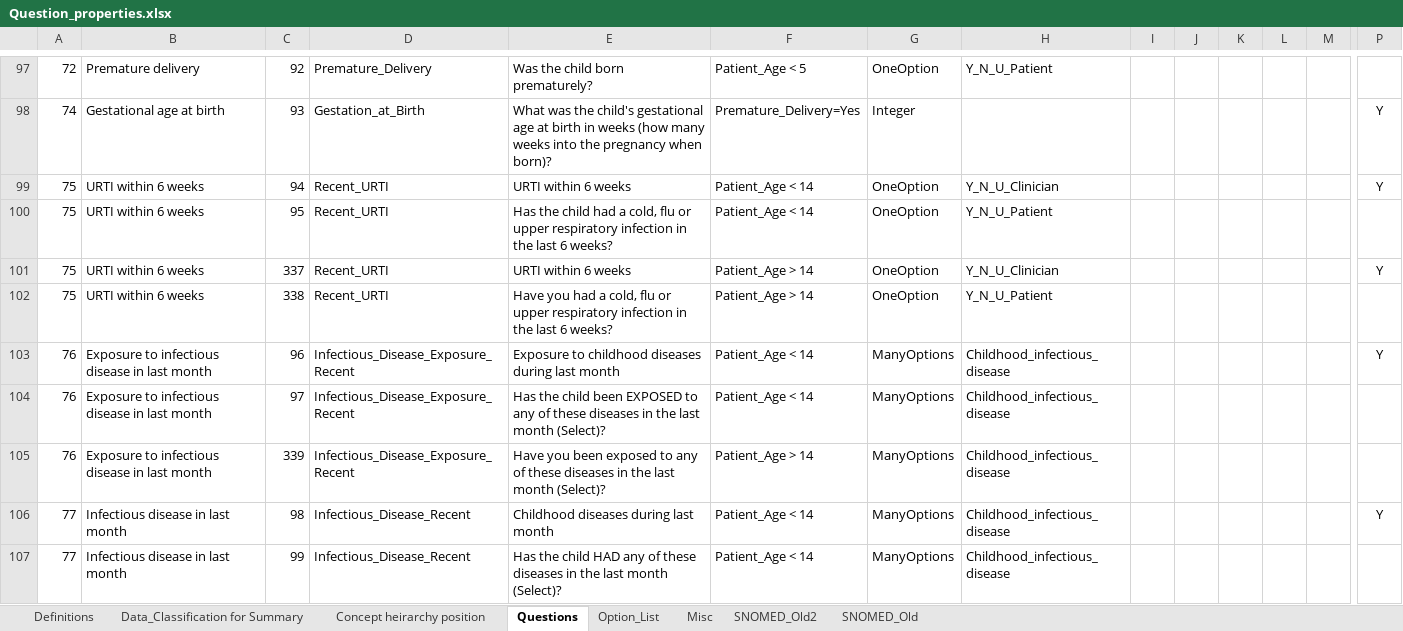
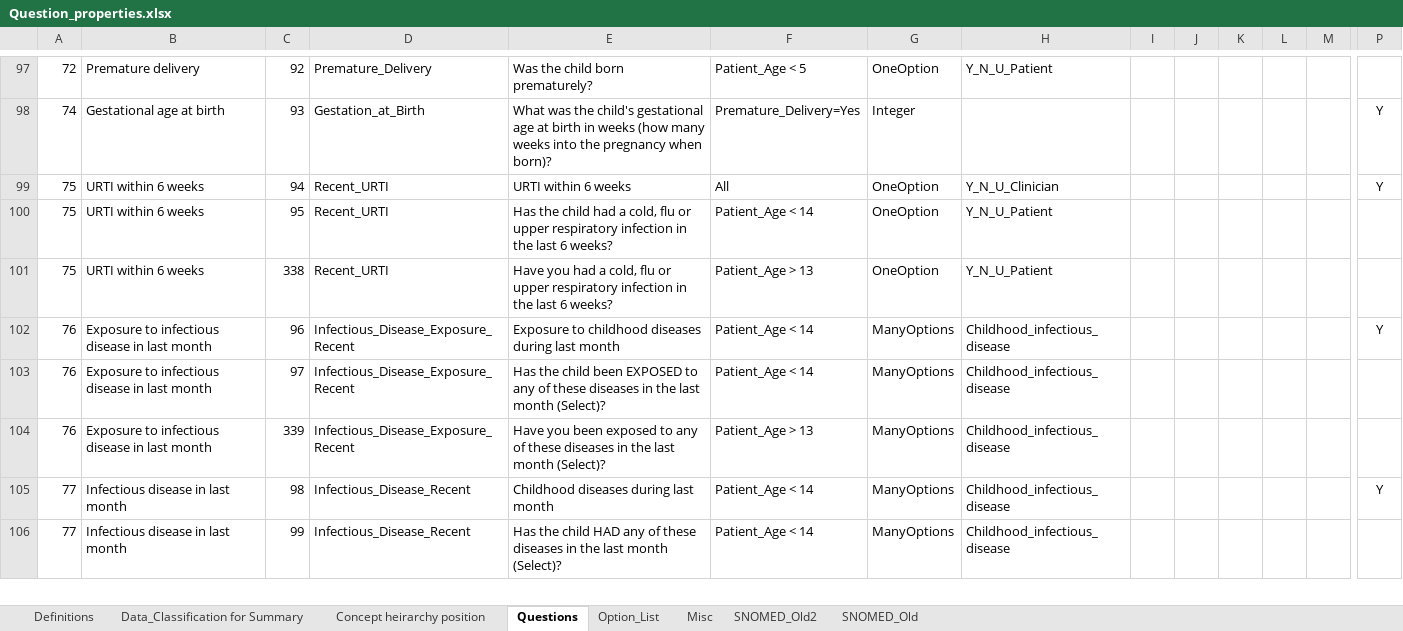
Before and after one commit to dbelavy/periop_open, an Excel workbook: spreadsheet/Question_properties.xlsx, sheet Questions, drawn as a sheet; only a part is shown, gaps mark what is left out; values as stored, in another font and other column widths than the file's, no borders; charts and pictures not drawn; removed rows and columns are numbered as before the commit, all else as after; rows hold the shown columns only; the diff names each change by its address in the sheet, - before the commit and + after, or states it on an @@ line.

Commit message:
spreadsheet updated

```diff
--- a/spreadsheet/Question_properties.xlsx (sheet Questions)
+++ b/spreadsheet/Question_properties.xlsx (sheet Questions)
-F99: Patient_Age < 14
+F99: All
-row 101: 75 | URTI within 6 weeks | 337 | Recent_URTI | URTI within 6 weeks | Patient_Age > 14 | OneOption | Y_N_U_Clinician |  |  |  |  |  | Y
-F101: Patient_Age > 14
+F101: Patient_Age > 13
-F104: Patient_Age > 14
+F104: Patient_Age > 13
```
Also changed, not shown: formulas that keep their value, 1 other file.
